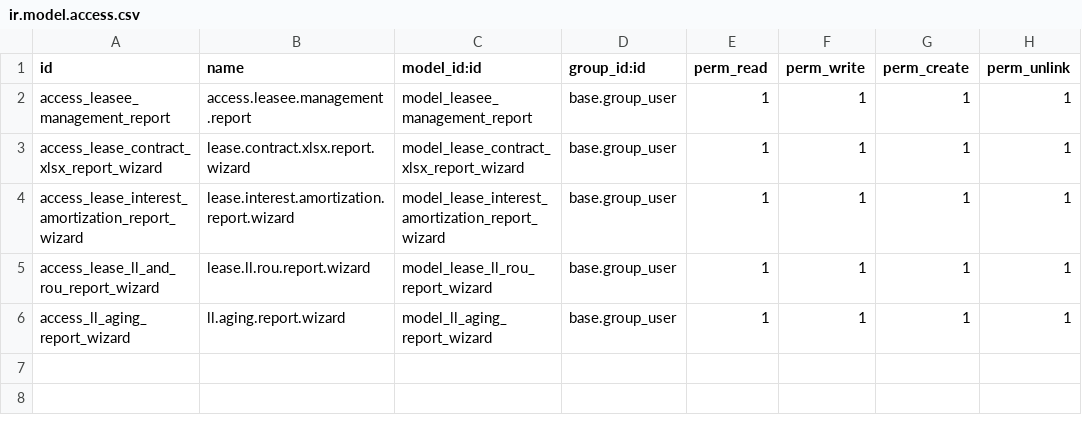
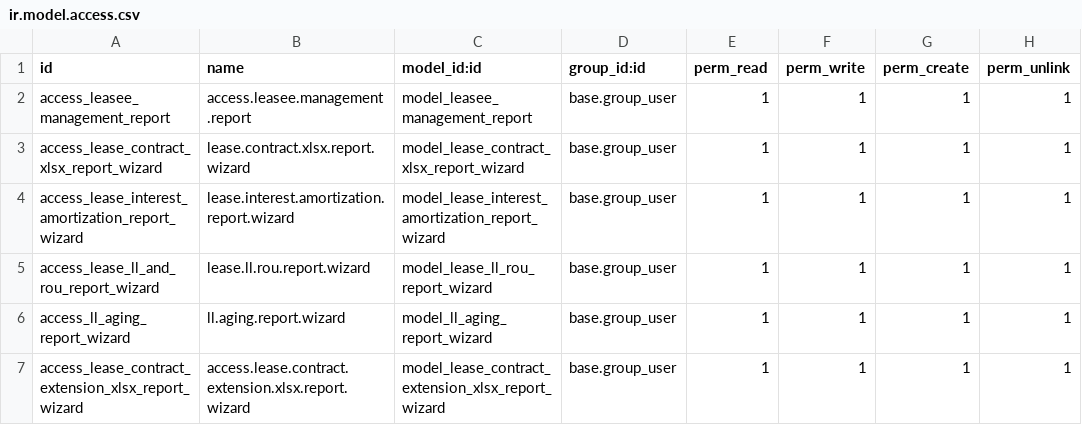
Before and after one commit to cybrosystech/Multi-Clouding, a CSV file: tasc_lease_management_report/security/ir.model.access.csv, drawn as a sheet.

Commit message:
[UPDATE] tasc_lease_management_report

```diff
--- a/tasc_lease_management_report/security/ir.model.access.csv
+++ b/tasc_lease_management_report/security/ir.model.access.csv
@@ -6 +6,2 @@ access_lease_ll_and_rou_report_wizard,lease.ll.rou.report.wizard,model_lease_ll_
 access_ll_aging_report_wizard,ll.aging.report.wizard,model_ll_aging_report_wizard,base.group_user,1,1,1,1
+access_lease_contract_extension_xlsx_report_wizard,access.lease.contract.extension.xlsx.report.wizard,model_lease_contract_extension_xlsx_report_wizard,base.group_user,1,1,1,1
```
Also changed, not shown: 7 other files.
